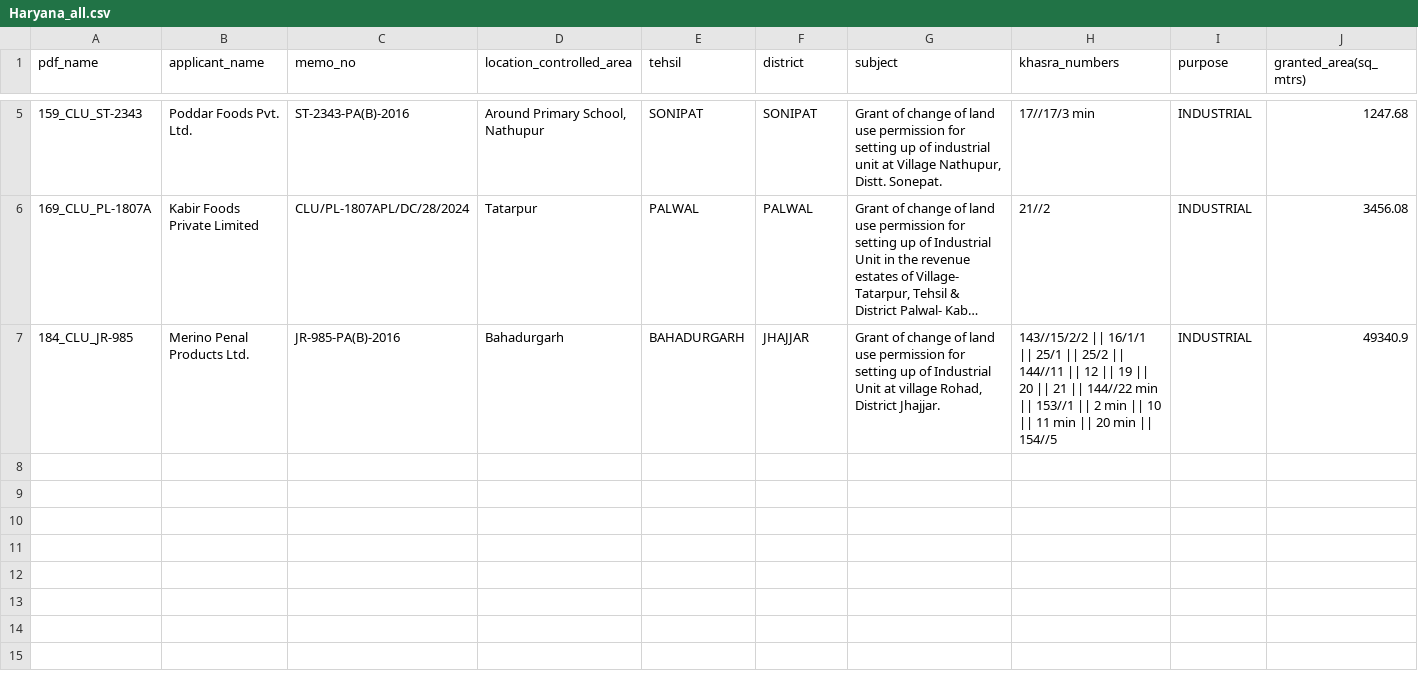
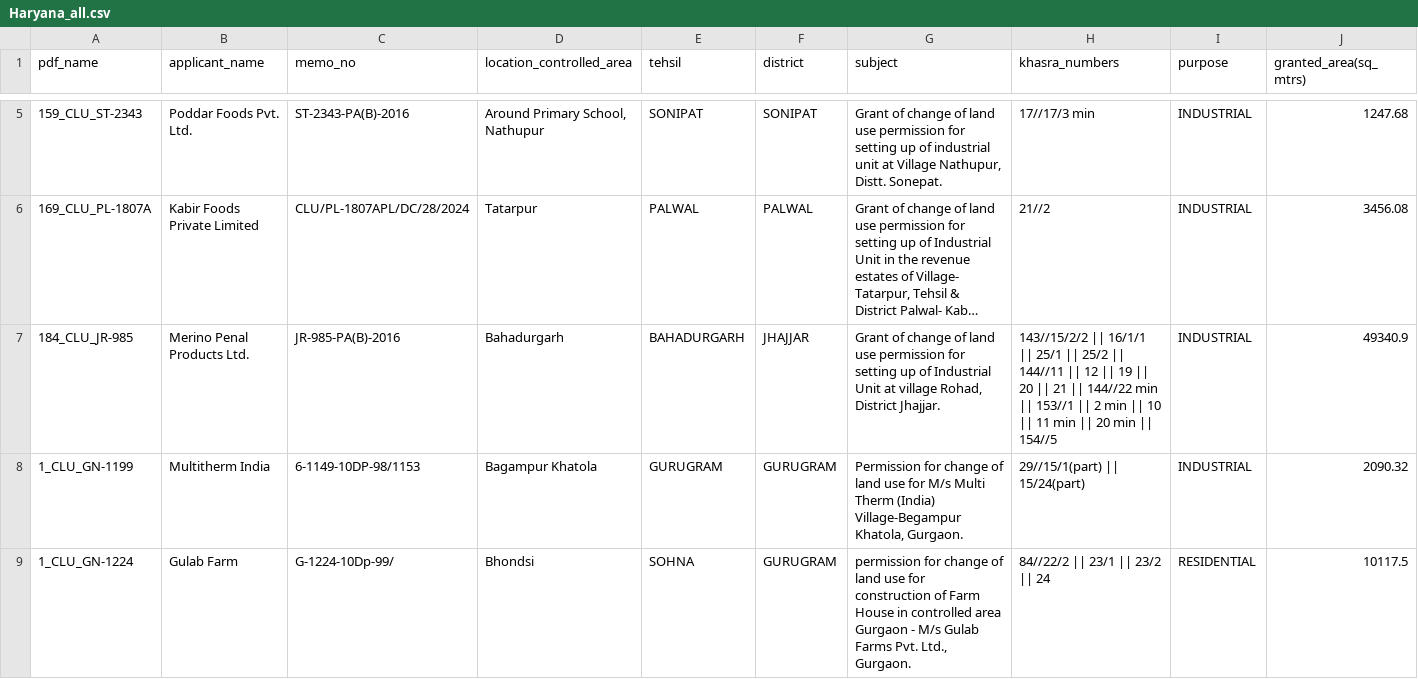
Before and after one commit to albingeorge-droid/GUI_AI_ocr, a CSV file: Haryana_all.csv, drawn as a sheet; only a part is shown, gaps mark what is left out; long unchanged cells end in …; rows hold the shown columns only; the diff names each change by its address in the sheet, - before the commit and + after, or states it on an @@ line.

```diff
--- a/Haryana_all.csv
+++ b/Haryana_all.csv
+row 8: 1_CLU_GN-1199 | Multitherm India | 6-1149-10DP-98/1153 | Bagampur Khatola | GURUGRAM | GURUGRAM | Permission for change of land use for M/s Multi Therm (India) Village-Begampur Khatola, Gurgaon. | 29//15/1(part) || 15/24(part) | INDUSTRIAL | 2090.32
+row 9: 1_CLU_GN-1224 | Gulab Farm | G-1224-10Dp-99/ | Bhondsi | SOHNA | GURUGRAM | permission for change of land use for construction of Farm House in controlled area Gurgaon - M/s Gulab Farms Pvt. Ltd., Gurgaon. | 84//22/2 || 23/1 || 23/2 || 24 | RESIDENTIAL | 10117.5
```
Also changed, not shown: 4 other files.
